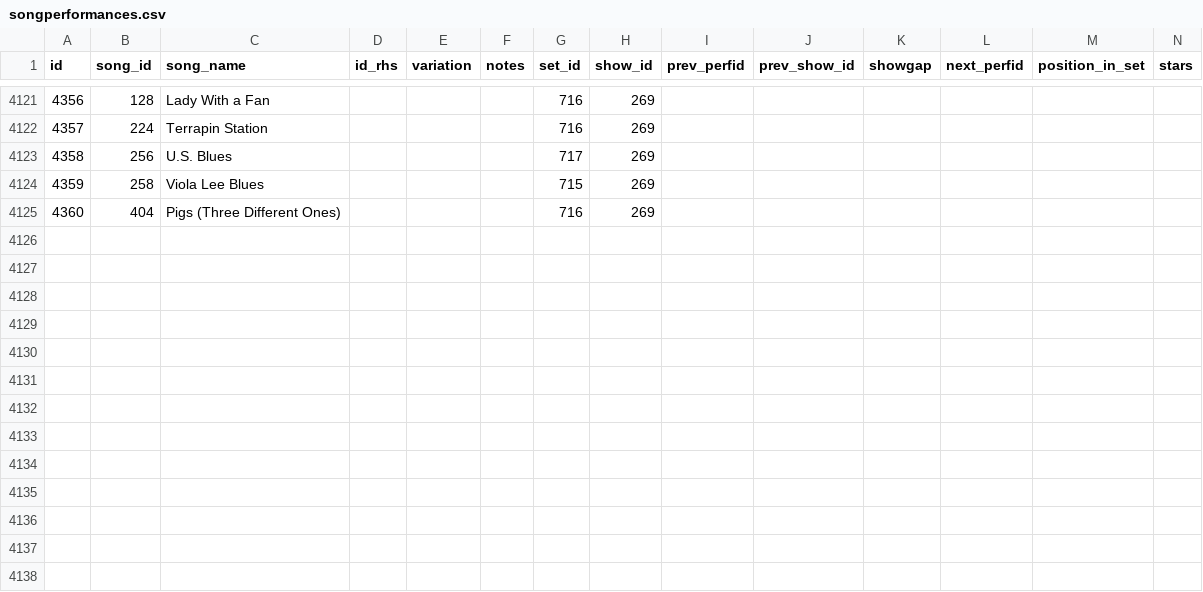
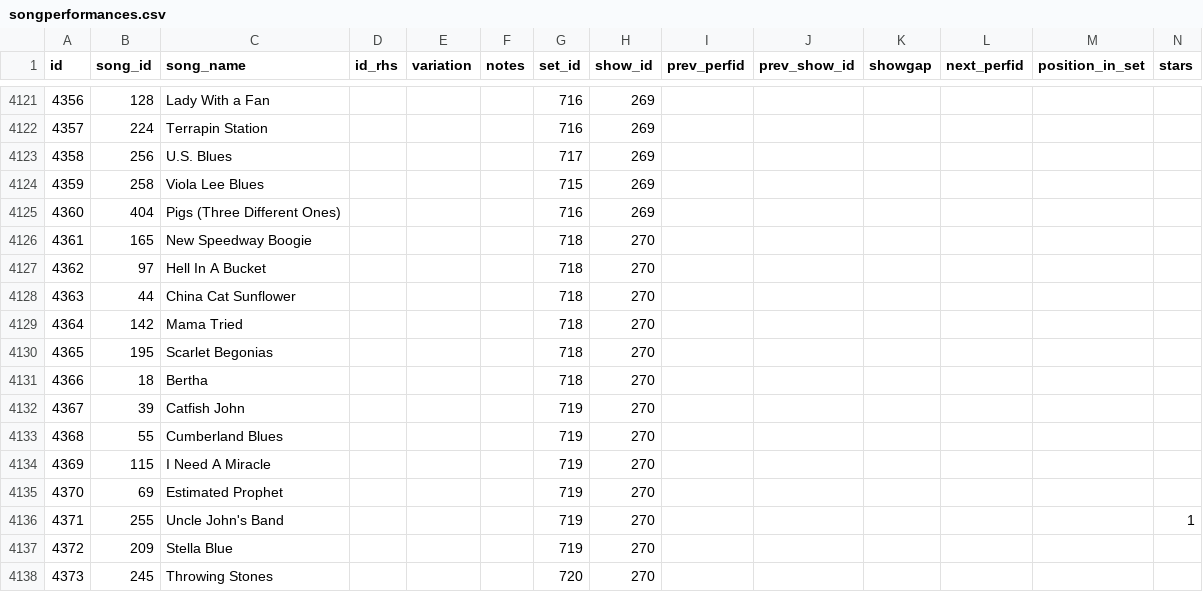
Before and after one commit to alxndr/almost-dead-net, a CSV file: src/data/csv/songperformances.csv, drawn as a sheet; only a part is shown, gaps mark what is left out; rows hold the shown columns only; the diff names each change by its address in the sheet, - before the commit and + after, or states it on an @@ line.

Commit message:
data: §270

```diff
--- a/src/data/csv/songperformances.csv
+++ b/src/data/csv/songperformances.csv
+row 4126: 4361 | 165 | New Speedway Boogie |  |  |  | 718 | 270
+row 4127: 4362 | 97 | Hell In A Bucket |  |  |  | 718 | 270
+row 4128: 4363 | 44 | China Cat Sunflower |  |  |  | 718 | 270
+row 4129: 4364 | 142 | Mama Tried |  |  |  | 718 | 270
+row 4130: 4365 | 195 | Scarlet Begonias |  |  |  | 718 | 270
+row 4131: 4366 | 18 | Bertha |  |  |  | 718 | 270
+row 4132: 4367 | 39 | Catfish John |  |  |  | 719 | 270
+row 4133: 4368 | 55 | Cumberland Blues |  |  |  | 719 | 270
+row 4134: 4369 | 115 | I Need A Miracle |  |  |  | 719 | 270
+row 4135: 4370 | 69 | Estimated Prophet |  |  |  | 719 | 270
+row 4136: 4371 | 255 | Uncle John's Band |  |  |  | 719 | 270 |  |  |  |  |  | 1
+row 4137: 4372 | 209 | Stella Blue |  |  |  | 719 | 270
+row 4138: 4373 | 245 | Throwing Stones |  |  |  | 720 | 270
```
Also changed, not shown: src/data/csv/segues.csv, src/data/csv/sets.csv, 3 other files.
